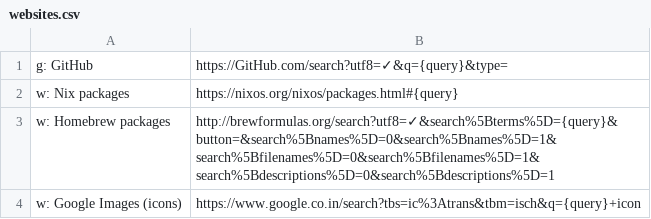
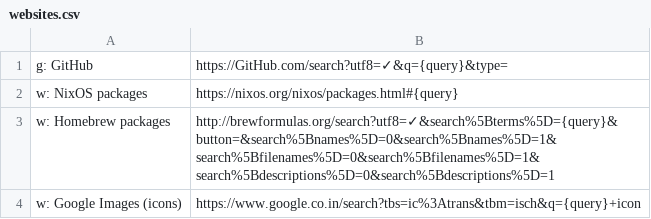
Before and after one commit to nikitavoloboev/alfred-web-searches, a CSV file: workflow/websites.csv, drawn as a sheet; only a part is shown.

Commit message:
update websites

```diff
--- a/workflow/websites.csv
+++ b/workflow/websites.csv
@@ -1,3 +1,3 @@
 g: GitHub,https://GitHub.com/search?utf8=✓&q={query}&type=
-w: Nix packages,https://nixos.org/nixos/packages.html#{query}
+w: NixOS packages,https://nixos.org/nixos/packages.html#{query}
 w: Homebrew packages,http://brewformulas.org/search?utf8=✓&search%5Bterms%5D={query}&button=&search%5Bnames%5D=0&search%5Bnames%5D=1&search%5Bfilenames%5D=0&search%5Bfilenames%5D=1&search%5Bdescriptions%5D=0&search%5Bdescriptions%5D=1
```
